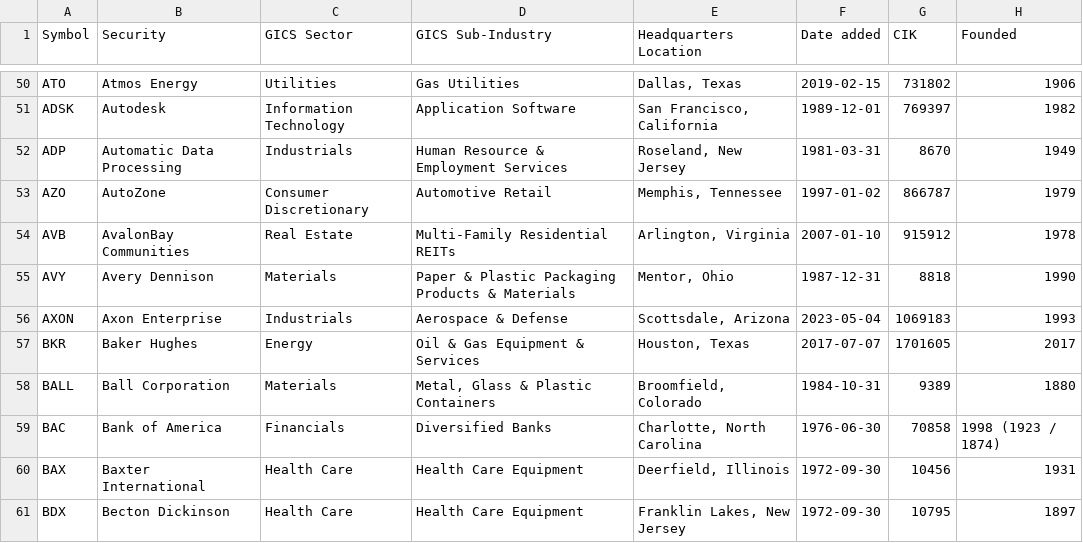
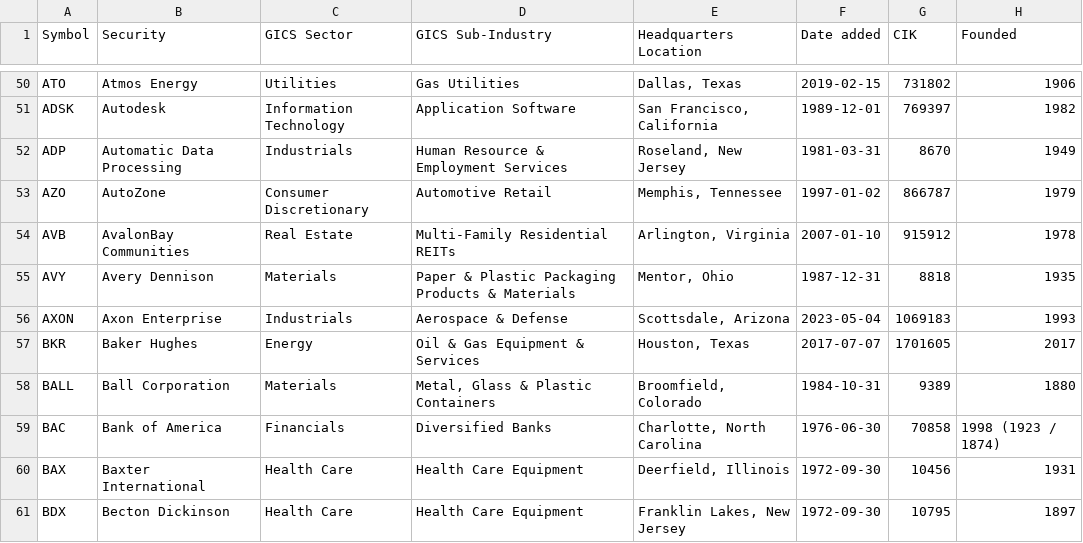
Before and after one commit to paihari/s-and-p-500-companies, a CSV file: data/constituents.csv, drawn as a sheet; only a part is shown, gaps mark what is left out.

```diff
--- a/data/constituents.csv
+++ b/data/constituents.csv
@@ -54,3 +54,3 @@ AZO,AutoZone,Consumer Discretionary,Automotive Retail,"Memphis, Tennessee",1997-
 AVB,AvalonBay Communities,Real Estate,Multi-Family Residential REITs,"Arlington, Virginia",2007-01-10,915912,1978
-AVY,Avery Dennison,Materials,Paper & Plastic Packaging Products & Materials,"Mentor, Ohio",1987-12-31,8818,1990
+AVY,Avery Dennison,Materials,Paper & Plastic Packaging Products & Materials,"Mentor, Ohio",1987-12-31,8818,1935
 AXON,Axon Enterprise,Industrials,Aerospace & Defense,"Scottsdale, Arizona",2023-05-04,1069183,1993
```
